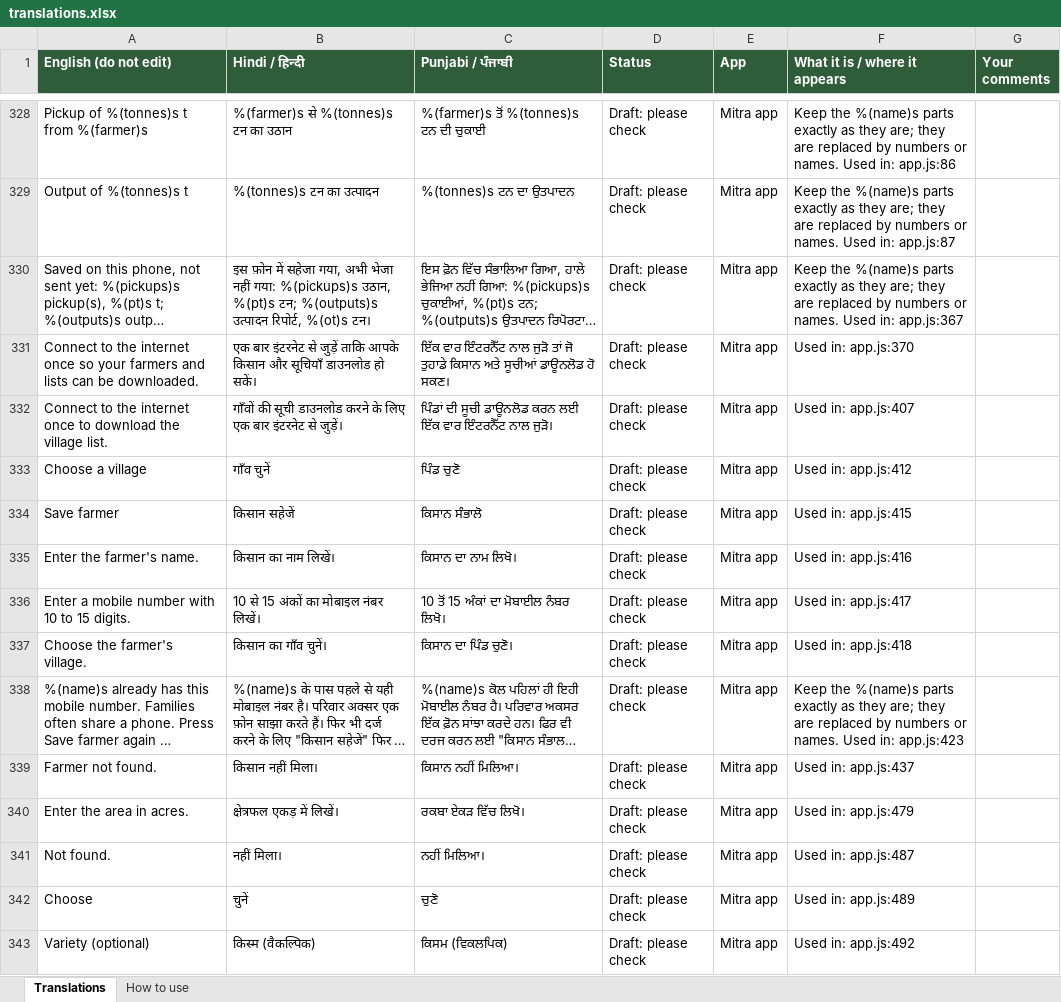
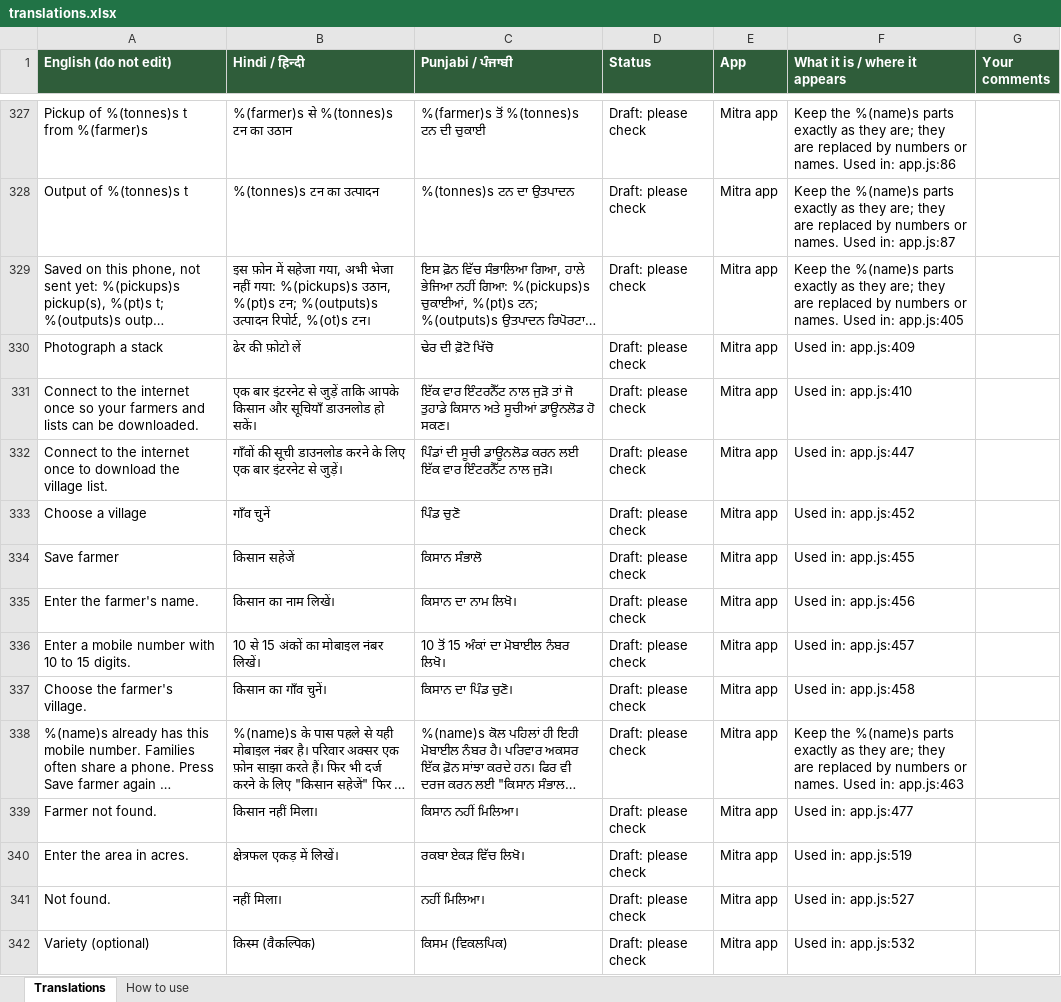
Before and after one commit to GayatrideviAI/burn2earn, an Excel workbook: locale/translations.xlsx, sheet Translations, drawn as a sheet; only a part is shown, gaps mark what is left out; long unchanged cells end in …; values as stored, in another font and other column widths than the file's, no borders; removed rows and columns are numbered as before the commit, all else as after; the diff covers the shown part only; the diff names each change by its address in the sheet, - before the commit and + after, or states it on an @@ line.

```diff
--- a/locale/translations.xlsx (sheet Translations)
+++ b/locale/translations.xlsx (sheet Translations)
-F329 (What it is / where it appears): …Used in: app.js:367
+F329 (What it is / where it appears): …Used in: app.js:405
+row 330: Photograph a stack | ढेर की फ़ोटो लें | ਢੇਰ ਦੀ ਫ਼ੋਟੋ ਖਿੱਚੋ | Draft: please check | Mitra app | Used in: app.js:409
-F331 (What it is / where it appears): Used in: app.js:370
+F331 (What it is / where it appears): Used in: app.js:410
-F332 (What it is / where it appears): Used in: app.js:407
+F332 (What it is / where it appears): Used in: app.js:447
-F333 (What it is / where it appears): Used in: app.js:412
+F333 (What it is / where it appears): Used in: app.js:452
-F334 (What it is / where it appears): Used in: app.js:415
+F334 (What it is / where it appears): Used in: app.js:455
-F335 (What it is / where it appears): Used in: app.js:416
+F335 (What it is / where it appears): Used in: app.js:456
-F336 (What it is / where it appears): Used in: app.js:417
+F336 (What it is / where it appears): Used in: app.js:457
-F337 (What it is / where it appears): Used in: app.js:418
+F337 (What it is / where it appears): Used in: app.js:458
-F338 (What it is / where it appears): …Used in: app.js:423
+F338 (What it is / where it appears): …Used in: app.js:463
-F339 (What it is / where it appears): Used in: app.js:437
+F339 (What it is / where it appears): Used in: app.js:477
-F340 (What it is / where it appears): Used in: app.js:479
+F340 (What it is / where it appears): Used in: app.js:519
-F341 (What it is / where it appears): Used in: app.js:487
+F341 (What it is / where it appears): Used in: app.js:527
-row 342: Choose | चुनें | ਚੁਣੋ | Draft: please check | Mitra app | Used in: app.js:489
-F342 (What it is / where it appears): Used in: app.js:492
+F342 (What it is / where it appears): Used in: app.js:532
```
Also changed, not shown: 66 added rows, 4 removed rows and 69 edited cells elsewhere in this sheet, 41 other files.
